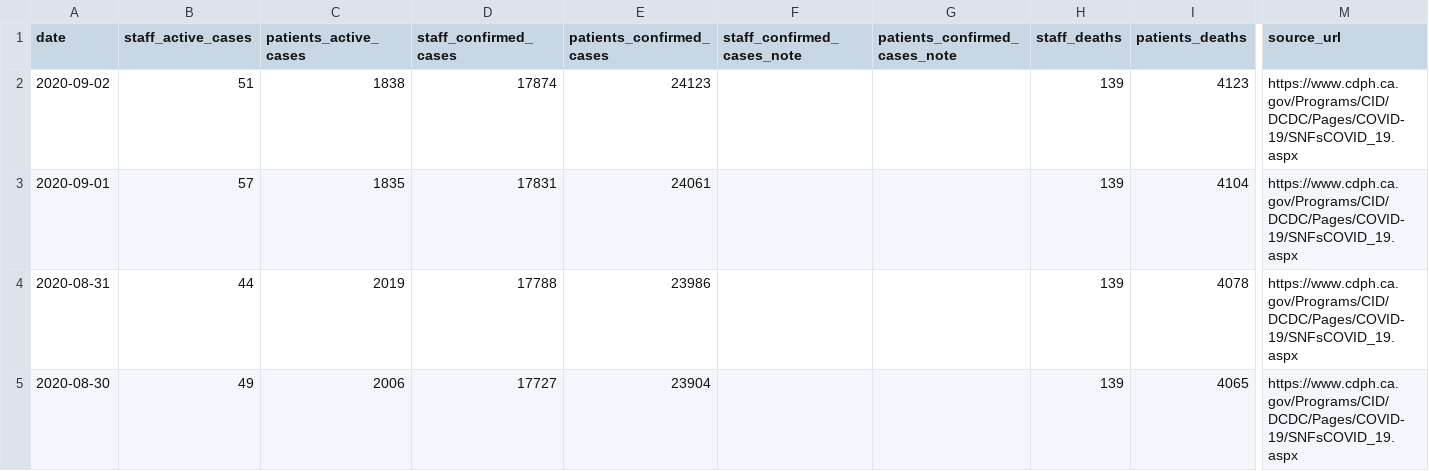
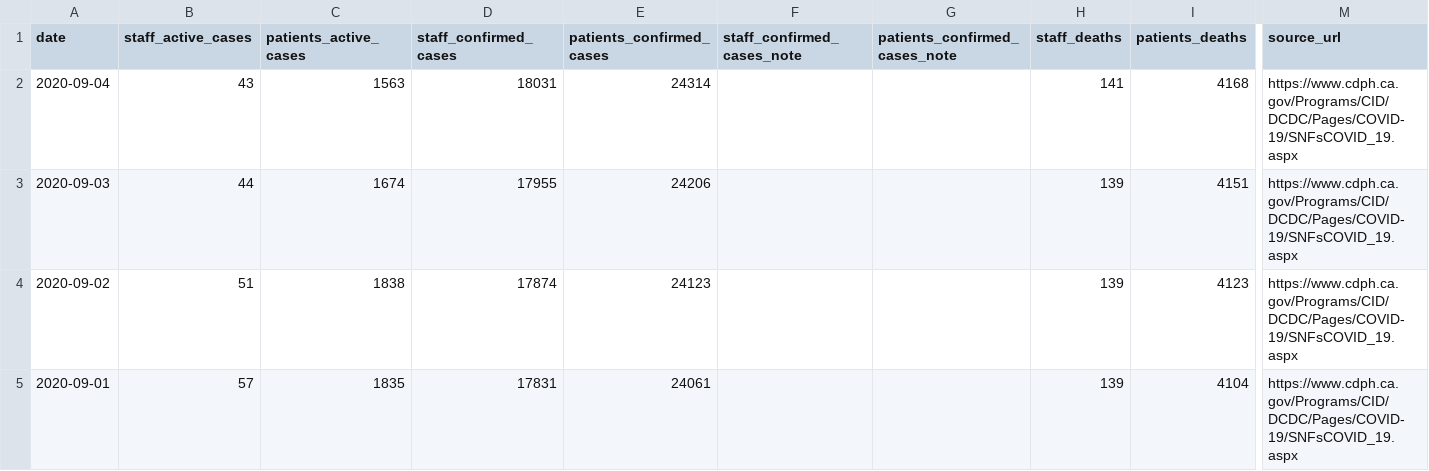
Before and after one commit to datadesk/california-coronavirus-data, a CSV file: cdph-skilled-nursing-totals.csv, drawn as a sheet; only a part is shown, gaps mark what is left out; the shorter side is filled out with more unchanged rows; rows hold the shown columns only; the diff names each change by its address in the sheet, - before the commit and + after, or states it on an @@ line.

```diff
--- a/cdph-skilled-nursing-totals.csv
+++ b/cdph-skilled-nursing-totals.csv
+row 2: 2020-09-04 | 43 | 1563 | 18031 | 24314 |  |  | 141 | 4168 | https://www.cdph.ca.gov/Programs/CID/DCDC/Pages/COVID-19/SNFsCOVID_19.aspx
+row 3: 2020-09-03 | 44 | 1674 | 17955 | 24206 |  |  | 139 | 4151 | https://www.cdph.ca.gov/Programs/CID/DCDC/Pages/COVID-19/SNFsCOVID_19.aspx
```
Also changed, not shown: cdph-hospital-patient-county-totals.csv, cdph-race-ethnicity.csv, 13 other files.
